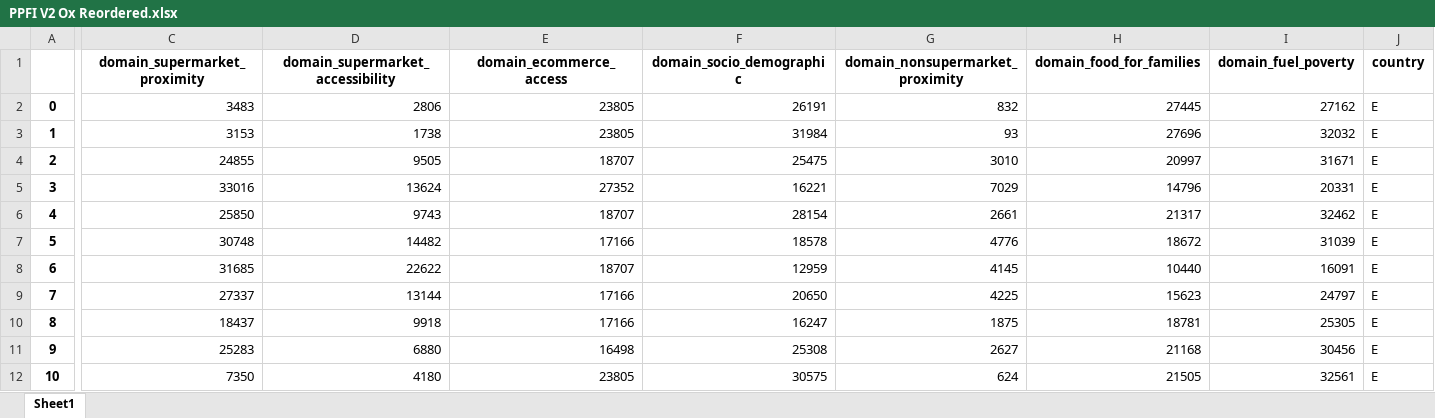
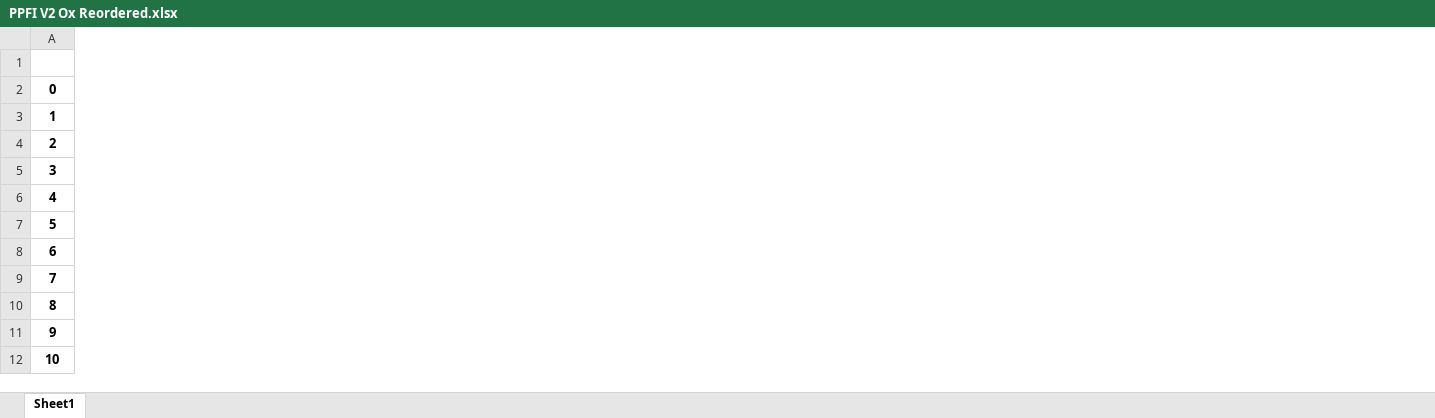
Before and after one commit to ahmadammash/DSDP-Project-1, an Excel workbook: Datasets/PPFI V2 Ox Reordered.xlsx, sheet Sheet1, drawn as a sheet; only a part is shown, gaps mark what is left out; values as stored, in another font and other column widths than the file's, no borders; removed rows and columns are numbered as before the commit, all else as after; rows hold the shown columns only; the diff covers the shown part only; the diff names each change by its address in the sheet, - before the commit and + after, or states it on an @@ line.

Commit message:
Updated code and datasets

```diff
--- a/Datasets/PPFI V2 Ox Reordered.xlsx (sheet Sheet1)
+++ b/Datasets/PPFI V2 Ox Reordered.xlsx (sheet Sheet1)
-column C, rows 2-12: 3483 | 3153 | 24855 | 33016 | 25850 | 30748 | 31685 | 27337 | 18437 | 25283 | 7350
-column D, rows 2-12: 2806 | 1738 | 9505 | 13624 | 9743 | 14482 | 22622 | 13144 | 9918 | 6880 | 4180
-column E, rows 2-12: 23805 | 23805 | 18707 | 27352 | 18707 | 17166 | 18707 | 17166 | 17166 | 16498 | 23805
-column F, rows 2-12: 26191 | 31984 | 25475 | 16221 | 28154 | 18578 | 12959 | 20650 | 16247 | 25308 | 30575
-column G, rows 2-12: 832 | 93 | 3010 | 7029 | 2661 | 4776 | 4145 | 4225 | 1875 | 2627 | 624
-column H, rows 2-12: 27445 | 27696 | 20997 | 14796 | 21317 | 18672 | 10440 | 15623 | 18781 | 21168 | 21505
-column I, rows 2-12: 27162 | 32032 | 31671 | 20331 | 32462 | 31039 | 16091 | 24797 | 25305 | 30456 | 32561
-column J, rows 2-12: all E
-row 1:  | domain_supermarket_proximity | domain_supermarket_accessibility | domain_ecommerce_access | domain_socio_demographic | domain_nonsupermarket_proximity | domain_food_for_families | domain_fuel_poverty | country
+row 1: (empty)
```
Also changed, not shown: 1 added column and 10 removed columns elsewhere in this sheet, GWR Outputs/GWR with SAMHI.xlsx, 9 other files.
